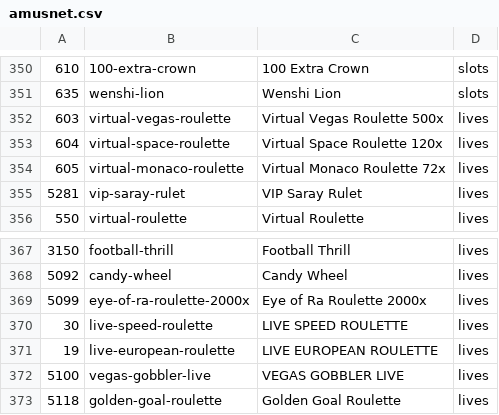
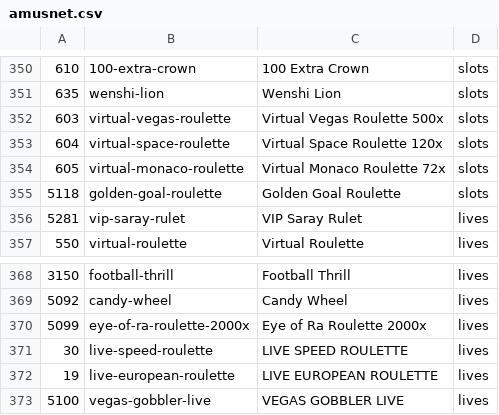
Before and after one commit to tecnodata2015/slots, a CSV file: amusnet.csv, drawn as a sheet; only a part is shown, gaps mark what is left out.

Commit message:
Se cambia de slots a live juegos amsunet

```diff
--- a/amusnet.csv
+++ b/amusnet.csv
@@ -351,5 +351,6 @@
 635,wenshi-lion,Wenshi Lion,slots
-603,virtual-vegas-roulette,Virtual Vegas Roulette 500x,lives
-604,virtual-space-roulette,Virtual Space Roulette 120x,lives
-605,virtual-monaco-roulette,Virtual Monaco Roulette 72x,lives
+603,virtual-vegas-roulette,Virtual Vegas Roulette 500x,slots
+604,virtual-space-roulette,Virtual Space Roulette 120x,slots
+605,virtual-monaco-roulette,Virtual Monaco Roulette 72x,slots
+5118,golden-goal-roulette,Golden Goal Roulette,slots
 5281,vip-saray-rulet,VIP Saray Rulet,lives
@@ -372,2 +373 @@
 5100,vegas-gobbler-live,VEGAS GOBBLER LIVE,lives
-5118,golden-goal-roulette,Golden Goal Roulette,lives
```
